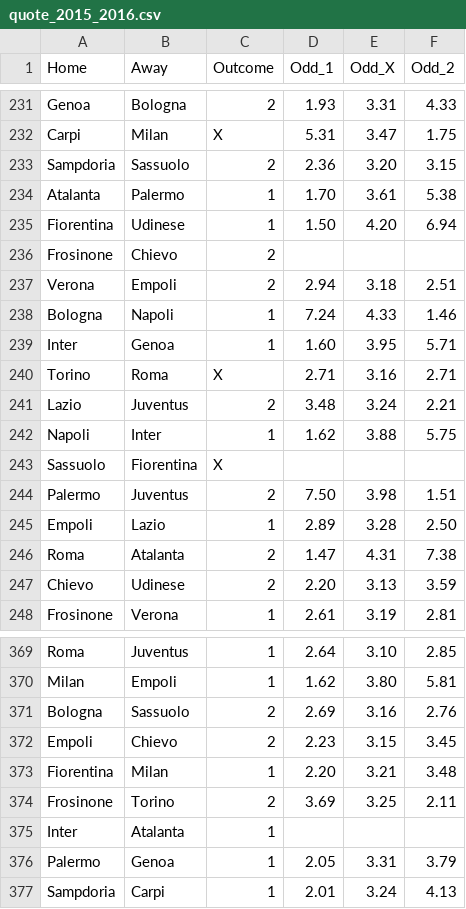
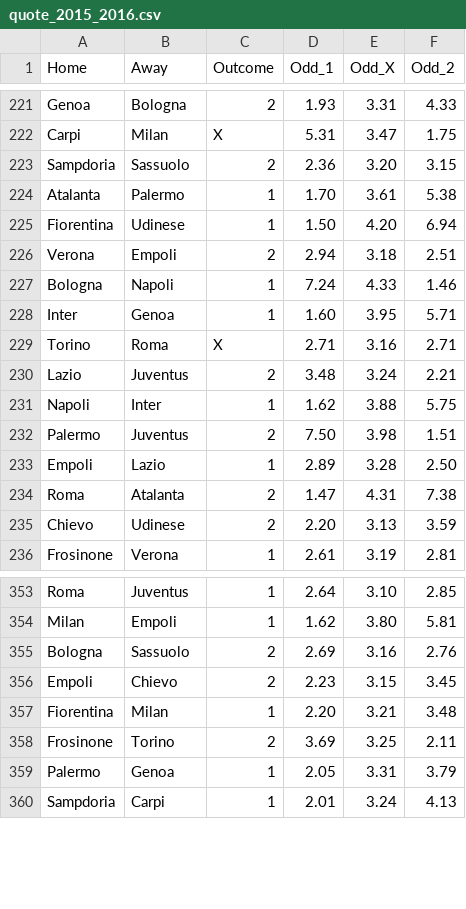
Before and after one commit to murtas-azure/analisi_scommesse_sportive, a CSV file: dati/quote_2015_2016.csv, drawn as a sheet; only a part is shown, gaps mark what is left out; the diff covers the shown part only; the diff names each change by its address in the sheet, - before the commit and + after, or states it on an @@ line.

```diff
--- a/dati/quote_2015_2016.csv
+++ b/dati/quote_2015_2016.csv
-row 236: Frosinone | Chievo | 2
-row 243: Sassuolo | Fiorentina | X
-row 375: Inter | Atalanta | 1
```
Also changed, not shown: 14 removed rows elsewhere in this file, 47 other files.
